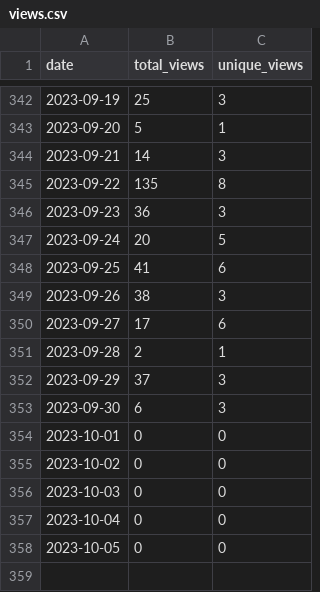
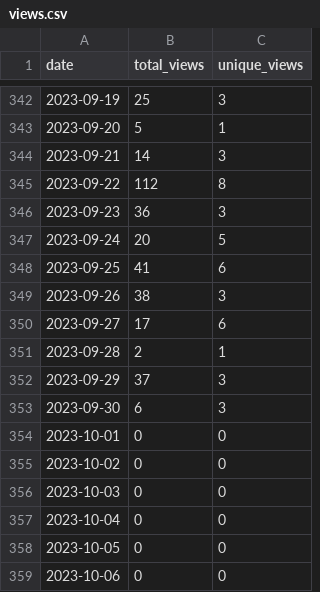
Before and after one commit to merrymitch/COMP5350, a CSV file: .traffic/views.csv, drawn as a sheet; only a part is shown, gaps mark what is left out.

```diff
--- a/.traffic/views.csv
+++ b/.traffic/views.csv
@@ -344,3 +344,3 @@ date,total_views,unique_views
 2023-09-21,14,3
-2023-09-22,135,8
+2023-09-22,112,8
 2023-09-23,36,3
@@ -358 +358,2 @@ date,total_views,unique_views
 2023-10-05,0,0
+2023-10-06,0,0
```
Also changed, not shown: .traffic/clones.csv, 3 other files.
